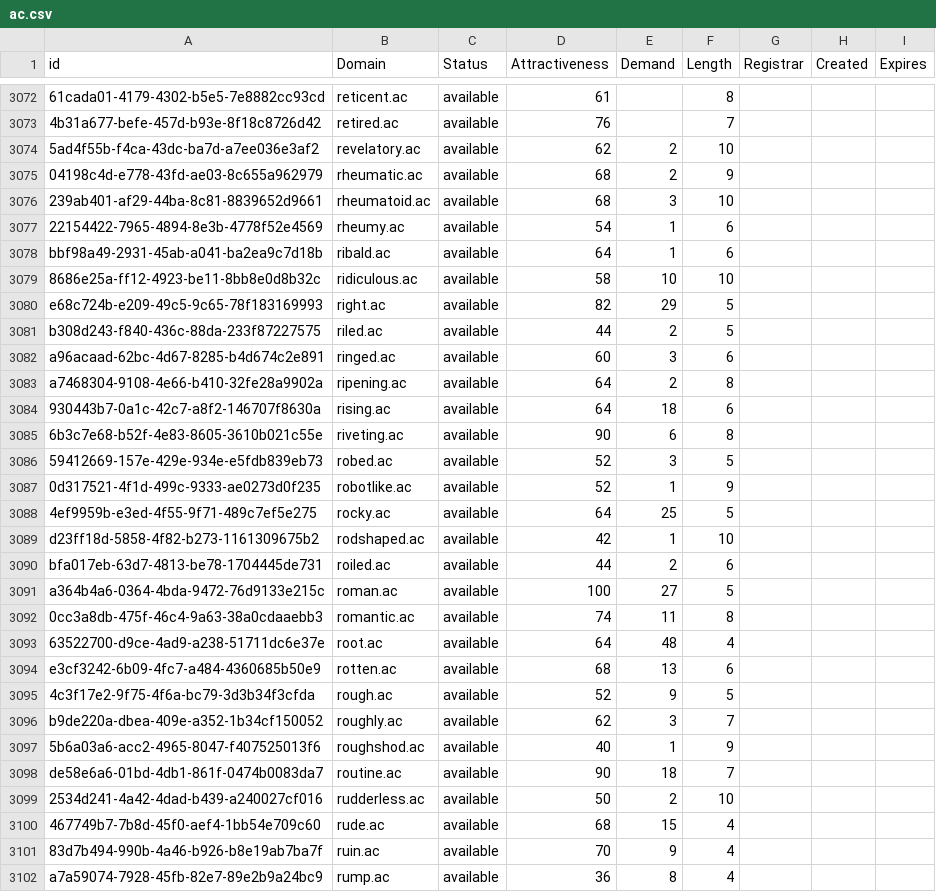
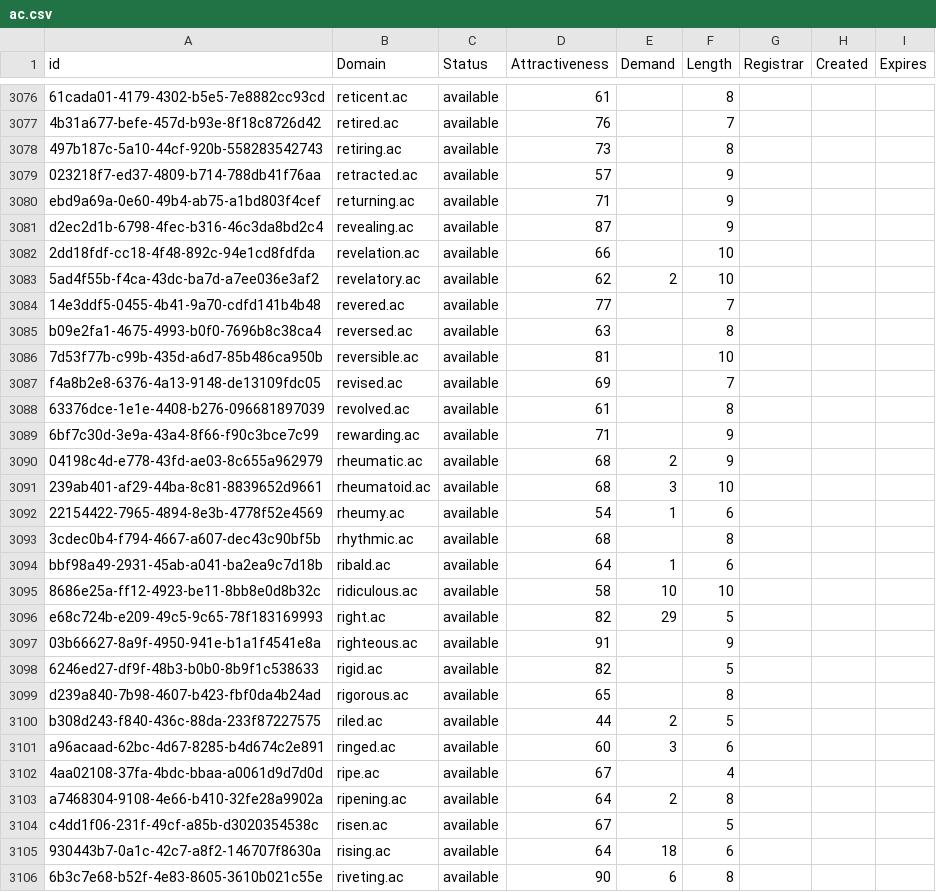
Before and after one commit to UniqueDomains/ac-oneword-domains, a CSV file: ac.csv, drawn as a sheet; only a part is shown, gaps mark what is left out; the shorter side is filled out with more unchanged rows; the diff covers the shown part only; the diff names each change by its address in the sheet, - before the commit and + after, or states it on an @@ line.

Commit message:
Domains update

```diff
--- a/ac.csv
+++ b/ac.csv
+row 3078: 497b187c-5a10-44cf-920b-558283542743 | retiring.ac | available | 73 |  | 8
+row 3079: 023218f7-ed37-4809-b714-788db41f76aa | retracted.ac | available | 57 |  | 9
+row 3080: ebd9a69a-0e60-49b4-ab75-a1bd803f4cef | returning.ac | available | 71 |  | 9
+row 3081: d2ec2d1b-6798-4fec-b316-46c3da8bd2c4 | revealing.ac | available | 87 |  | 9
+row 3082: 2dd18fdf-cc18-4f48-892c-94e1cd8fdfda | revelation.ac | available | 66 |  | 10
+row 3084: 14e3ddf5-0455-4b41-9a70-cdfd141b4b48 | revered.ac | available | 77 |  | 7
+row 3085: b09e2fa1-4675-4993-b0f0-7696b8c38ca4 | reversed.ac | available | 63 |  | 8
+row 3086: 7d53f77b-c99b-435d-a6d7-85b486ca950b | reversible.ac | available | 81 |  | 10
+row 3087: f4a8b2e8-6376-4a13-9148-de13109fdc05 | revised.ac | available | 69 |  | 7
+row 3088: 63376dce-1e1e-4408-b276-096681897039 | revolved.ac | available | 61 |  | 8
+row 3089: 6bf7c30d-3e9a-43a4-8f66-f90c3bce7c99 | rewarding.ac | available | 71 |  | 9
+row 3093: 3cdec0b4-f794-4667-a607-dec43c90bf5b | rhythmic.ac | available | 68 |  | 8
+row 3097: 03b66627-8a9f-4950-941e-b1a1f4541e8a | righteous.ac | available | 91 |  | 9
+row 3098: 6246ed27-df9f-48b3-b0b0-8b9f1c538633 | rigid.ac | available | 82 |  | 5
+row 3099: d239a840-7b98-4607-b423-fbf0da4b24ad | rigorous.ac | available | 65 |  | 8
+row 3102: 4aa02108-37fa-4bdc-bbaa-a0061d9d7d0d | ripe.ac | available | 67 |  | 4
+row 3104: c4dd1f06-231f-49cf-a85b-d3020354538c | risen.ac | available | 67 |  | 5
```
Also changed, not shown: 14 added rows and 40 edited cells elsewhere in this file, 2 other files.
